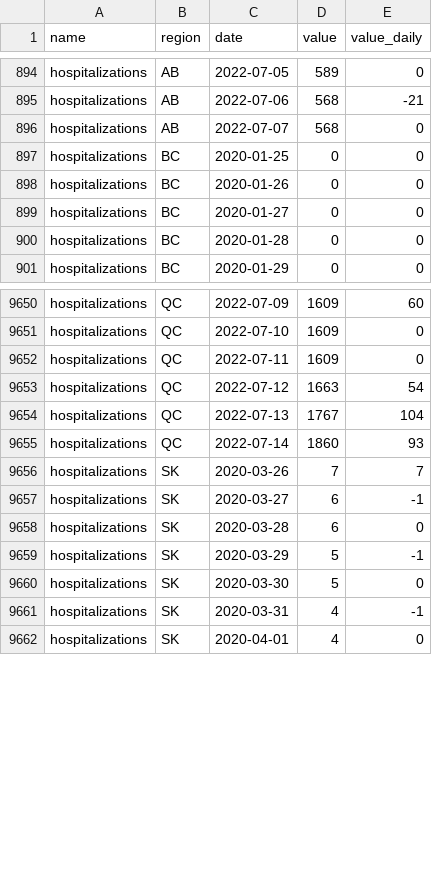
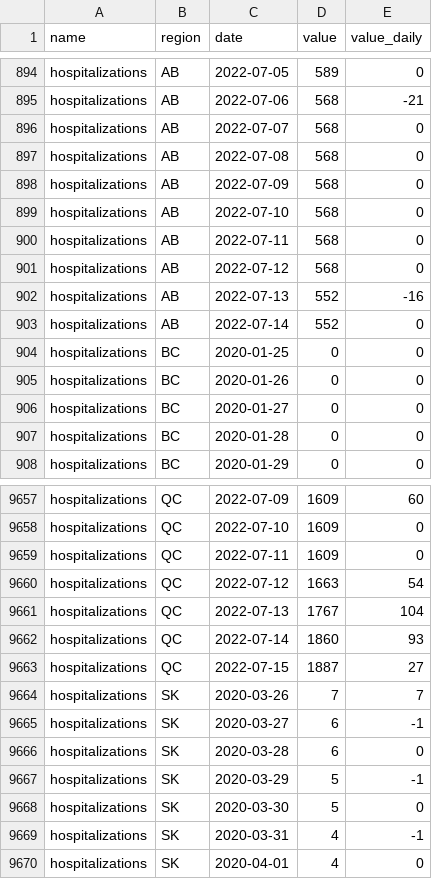
Before and after one commit to ccodwg/CovidTimelineCanada, a CSV file: data/pt/hospitalizations_pt.csv, drawn as a sheet; only a part is shown, gaps mark what is left out; the diff names each change by its address in the sheet, - before the commit and + after, or states it on an @@ line.

Commit message:
Update data: 2022-07-15 12:08 EDT

```diff
--- a/data/pt/hospitalizations_pt.csv
+++ b/data/pt/hospitalizations_pt.csv
+row 897: hospitalizations | AB | 2022-07-08 | 568 | 0
+row 898: hospitalizations | AB | 2022-07-09 | 568 | 0
+row 899: hospitalizations | AB | 2022-07-10 | 568 | 0
+row 900: hospitalizations | AB | 2022-07-11 | 568 | 0
+row 901: hospitalizations | AB | 2022-07-12 | 568 | 0
+row 902: hospitalizations | AB | 2022-07-13 | 552 | -16
+row 903: hospitalizations | AB | 2022-07-14 | 552 | 0
+row 9663: hospitalizations | QC | 2022-07-15 | 1887 | 27
```
Also changed, not shown: data/can/hospitalizations_can.csv, data/pt/icu_pt.csv, 6 other files.
